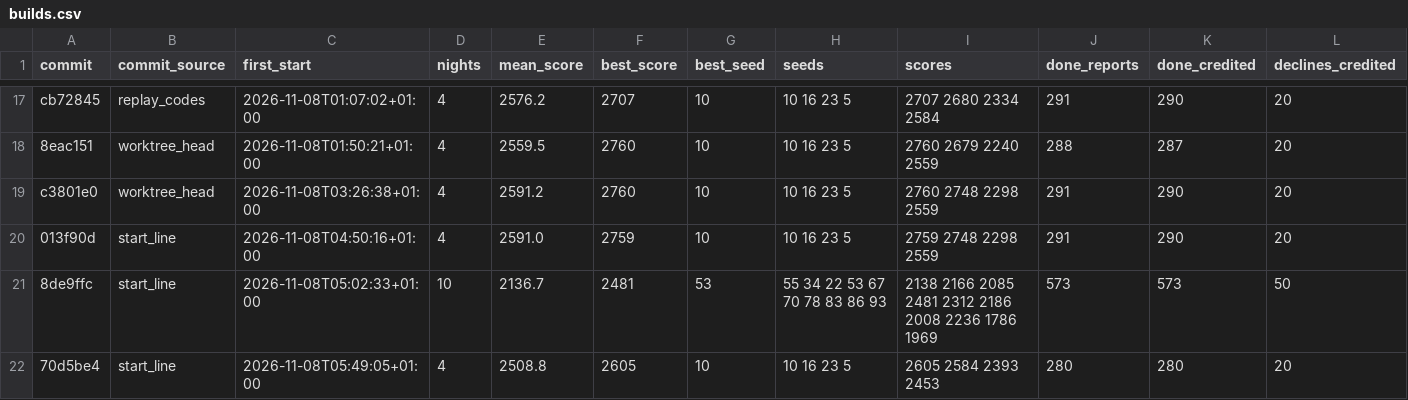
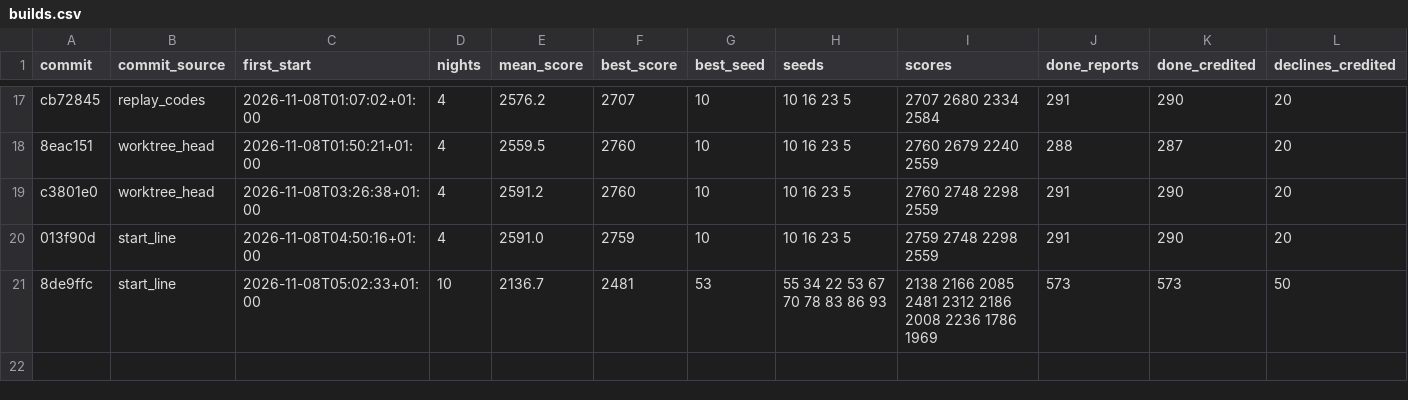
Before and after one commit to haakram/lobby-oslo-sprint-2026, a CSV file: docs/runs/builds.csv, drawn as a sheet; only a part is shown, gaps mark what is left out; rows hold the shown columns only; the diff names each change by its address in the sheet, - before the commit and + after, or states it on an @@ line.

```diff
--- a/docs/runs/builds.csv
+++ b/docs/runs/builds.csv
-row 22: 70d5be4 | start_line | 2026-11-08T05:49:05+01:00 | 4 | 2508.8 | 2605 | 10 | 10 16 23 5 | 2605 2584 2393 2453 | 280 | 280 | 20
```
Also changed, not shown: docs/runs/ledger.csv, 2 other files.
